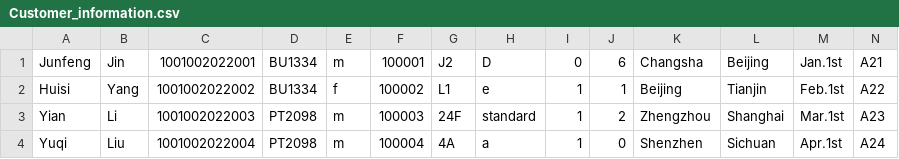
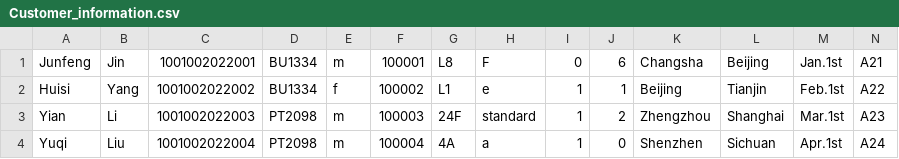
Before and after one commit to youyang-617/javafx_flight_check_in, a CSV file: src/main/resources/com/example/demo1/Customer_information.csv, drawn as a sheet.

```diff
--- a/src/main/resources/com/example/demo1/Customer_information.csv
+++ b/src/main/resources/com/example/demo1/Customer_information.csv
@@ -1,2 +1,2 @@
-Junfeng,Jin,1001002022001,BU1334,m,100001,J2,D,0,6,Changsha,Beijing,Jan.1st,A21
+Junfeng,Jin,1001002022001,BU1334,m,100001,L8,F,0,6,Changsha,Beijing,Jan.1st,A21
 Huisi,Yang,1001002022002,BU1334,f,100002,L1,e,1,1,Beijing,Tianjin,Feb.1st,A22
```
Also changed, not shown: src/main/resources/com/example/demo1/temp.csv, 2 other files.
